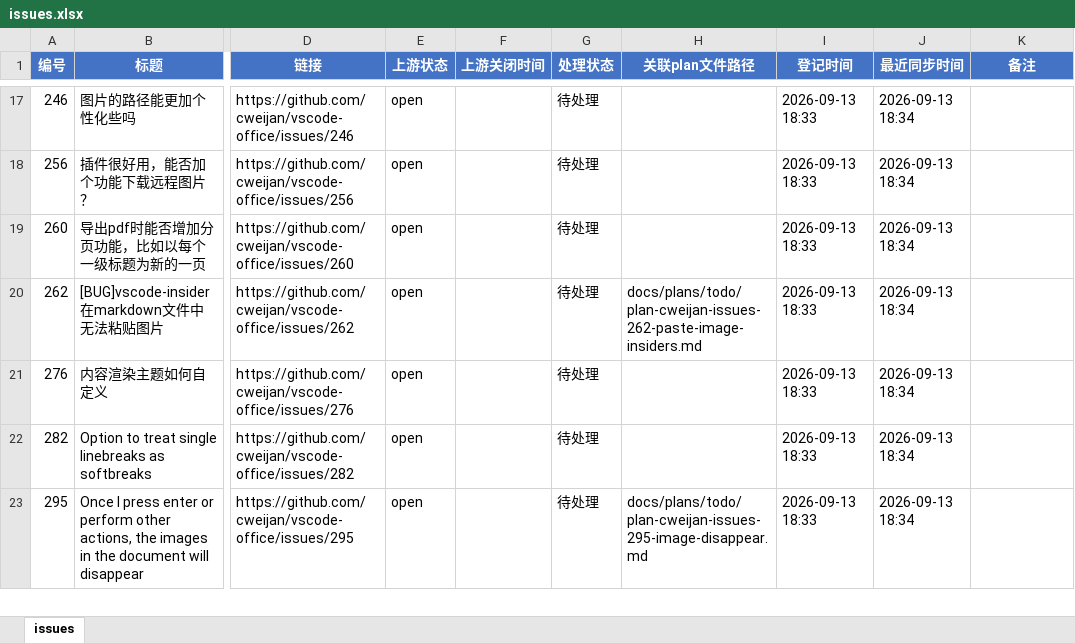
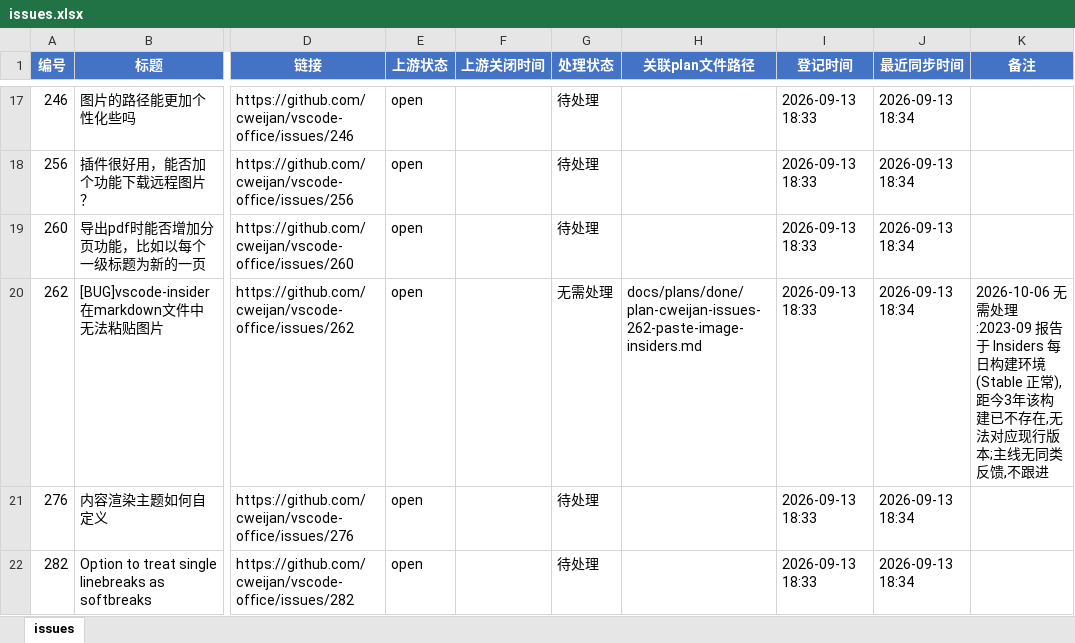
Before and after one commit to Machaing/vscode-office, an Excel workbook: docs/issues/cweijan-issues/issues.xlsx, sheet issues, drawn as a sheet; only a part is shown, gaps mark what is left out; the shorter side is filled out with more unchanged rows; values as stored, in another font and other column widths than the file's, no borders; the diff names each change by its address in the sheet, - before the commit and + after, or states it on an @@ line.

```diff
--- a/docs/issues/cweijan-issues/issues.xlsx (sheet issues)
+++ b/docs/issues/cweijan-issues/issues.xlsx (sheet issues)
-G20 (处理状态): 待处理
+G20 (处理状态): 无需处理
-H20 (关联plan文件路径): docs/plans/todo/plan-cweijan-issues-262-paste-image-insiders.md
+H20 (关联plan文件路径): docs/plans/done/plan-cweijan-issues-262-paste-image-insiders.md
-K20 (备注): (empty)
+K20 (备注): 2026-10-06 无需处理:2023-09 报告于 Insiders 每日构建环境(Stable 正常),距今3年该构建已不存在,无法对应现行版本;主线无同类反馈,不跟进
```
Also changed, not shown: 1 other file.
